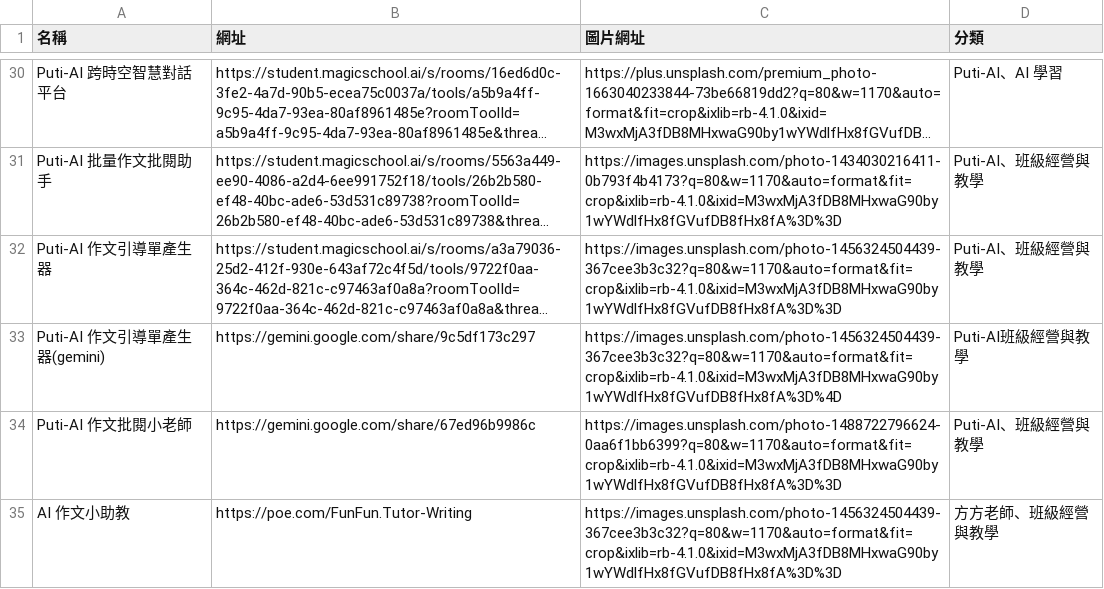
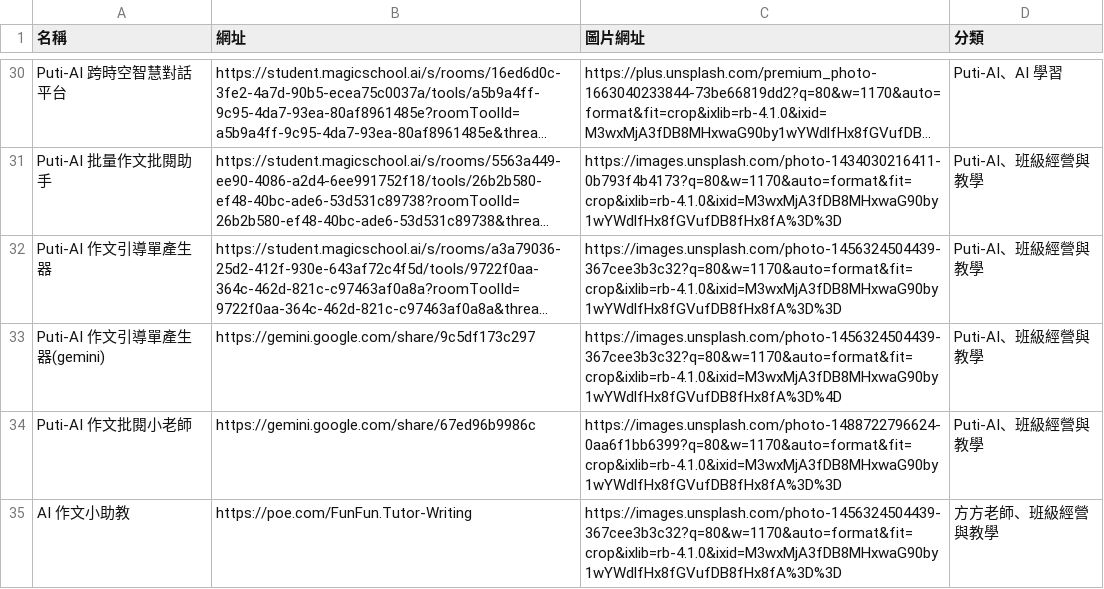
Before and after one commit to charce1103/web, a CSV file: data.csv, drawn as a sheet; only a part is shown, gaps mark what is left out; long unchanged cells end in …; the diff names each change by its address in the sheet, - before the commit and + after, or states it on an @@ line.

Commit message:
Update data.csv

```diff
--- a/data.csv
+++ b/data.csv
-D33 (分類): Puti-AI班級經營與教學
+D33 (分類): Puti-AI、班級經營與教學
```
